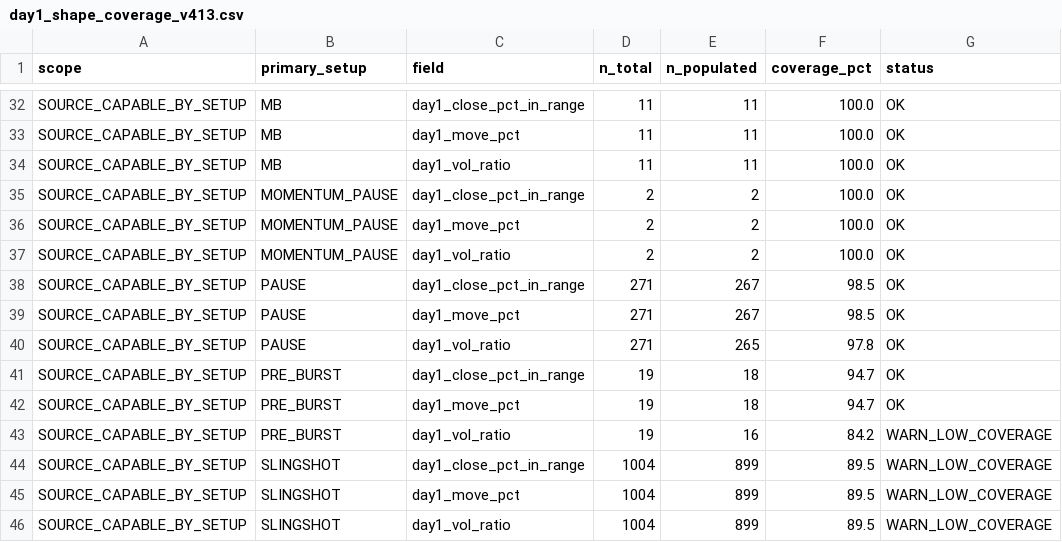
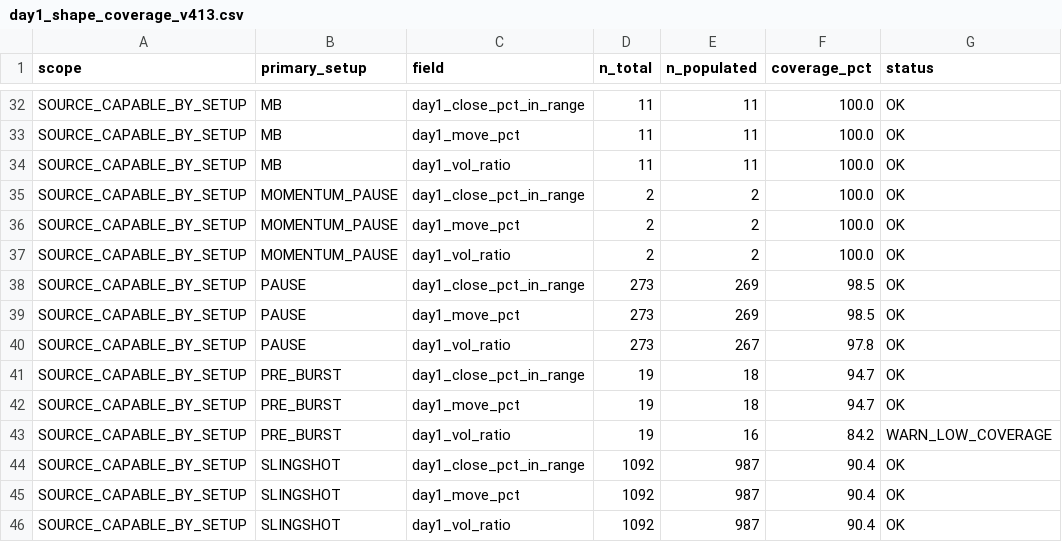
Before and after one commit to nellyagain/bonde, a CSV file: .claude/skills/llm-council/bonde_files 3/learning/day1_shape_coverage_v413.csv, drawn as a sheet; only a part is shown, gaps mark what is left out; the diff covers the shown part only.

```diff
--- a/.claude/skills/llm-council/bonde_files 3/learning/day1_shape_coverage_v413.csv
+++ b/.claude/skills/llm-council/bonde_files 3/learning/day1_shape_coverage_v413.csv
@@ -37,5 +37,5 @@ SOURCE_CAPABLE_BY_SETUP,MOMENTUM_PAUSE,day1_move_pct,2,2,100.0,OK
 SOURCE_CAPABLE_BY_SETUP,MOMENTUM_PAUSE,day1_vol_ratio,2,2,100.0,OK
-SOURCE_CAPABLE_BY_SETUP,PAUSE,day1_close_pct_in_range,271,267,98.5,OK
-SOURCE_CAPABLE_BY_SETUP,PAUSE,day1_move_pct,271,267,98.5,OK
-SOURCE_CAPABLE_BY_SETUP,PAUSE,day1_vol_ratio,271,265,97.8,OK
+SOURCE_CAPABLE_BY_SETUP,PAUSE,day1_close_pct_in_range,273,269,98.5,OK
+SOURCE_CAPABLE_BY_SETUP,PAUSE,day1_move_pct,273,269,98.5,OK
+SOURCE_CAPABLE_BY_SETUP,PAUSE,day1_vol_ratio,273,267,97.8,OK
 SOURCE_CAPABLE_BY_SETUP,PRE_BURST,day1_close_pct_in_range,19,18,94.7,OK
@@ -43,4 +43,4 @@ SOURCE_CAPABLE_BY_SETUP,PRE_BURST,day1_move_pct,19,18,94.7,OK
 SOURCE_CAPABLE_BY_SETUP,PRE_BURST,day1_vol_ratio,19,16,84.2,WARN_LOW_COVERAGE
-SOURCE_CAPABLE_BY_SETUP,SLINGSHOT,day1_close_pct_in_range,1004,899,89.5,WARN_LOW_COVERAGE
-SOURCE_CAPABLE_BY_SETUP,SLINGSHOT,day1_move_pct,1004,899,89.5,WARN_LOW_COVERAGE
-SOURCE_CAPABLE_BY_SETUP,SLINGSHOT,day1_vol_ratio,1004,899,89.5,WARN_LOW_COVERAGE
+SOURCE_CAPABLE_BY_SETUP,SLINGSHOT,day1_close_pct_in_range,1092,987,90.4,OK
+SOURCE_CAPABLE_BY_SETUP,SLINGSHOT,day1_move_pct,1092,987,90.4,OK
+SOURCE_CAPABLE_BY_SETUP,SLINGSHOT,day1_vol_ratio,1092,987,90.4,OK
```
Also changed, not shown: 42 edited cells elsewhere in this file.
